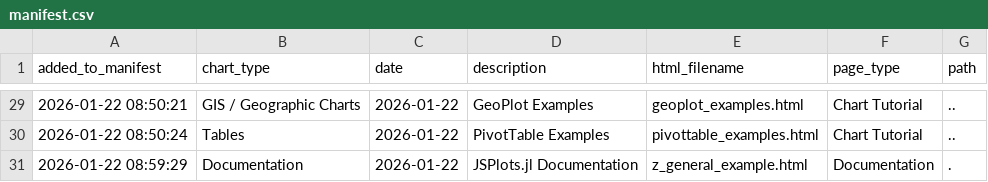
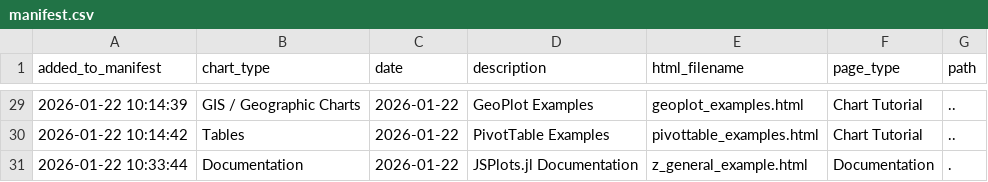
Before and after one commit to s-baumann/JSPlots.jl, a CSV file: dev/examples_html/z_general_example/manifest.csv, drawn as a sheet; only a part is shown, gaps mark what is left out; the diff covers the shown part only.

```diff
--- a/dev/examples_html/z_general_example/manifest.csv
+++ b/dev/examples_html/z_general_example/manifest.csv
@@ -29,3 +29,3 @@ added_to_manifest,chart_type,date,description,html_filename,page_type,path
-2026-01-22 08:50:21,GIS / Geographic Charts,2026-01-22,GeoPlot Examples,geoplot_examples.html,Chart Tutorial,..
-2026-01-22 08:50:24,Tables,2026-01-22,PivotTable Examples,pivottable_examples.html,Chart Tutorial,..
-2026-01-22 08:59:29,Documentation,2026-01-22,JSPlots.jl Documentation,z_general_example.html,Documentation,.
+2026-01-22 10:14:39,GIS / Geographic Charts,2026-01-22,GeoPlot Examples,geoplot_examples.html,Chart Tutorial,..
+2026-01-22 10:14:42,Tables,2026-01-22,PivotTable Examples,pivottable_examples.html,Chart Tutorial,..
+2026-01-22 10:33:44,Documentation,2026-01-22,JSPlots.jl Documentation,z_general_example.html,Documentation,.
```
Also changed, not shown: 27 edited cells elsewhere in this file, 34 other files.
